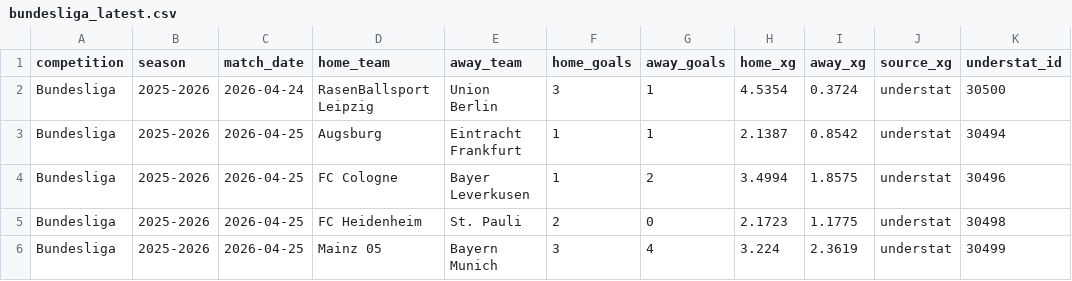
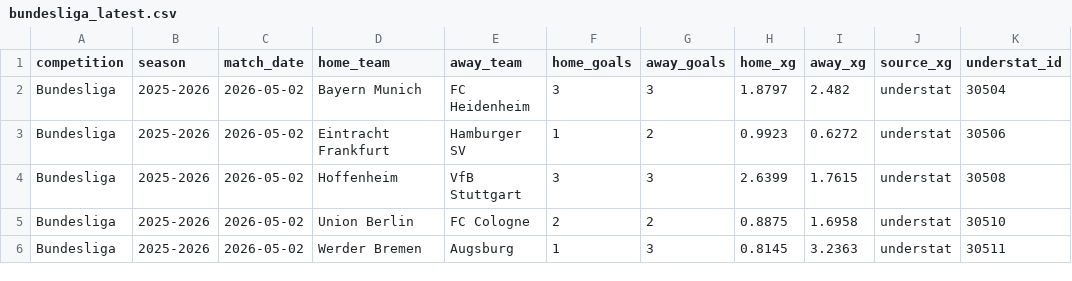
Before and after one commit to jura39bot/euro-top-stats, a CSV file: data/bundesliga_latest.csv, drawn as a sheet; only a part is shown; the diff covers the shown part only.

Commit message:
data: collecte automatique [ligue1 + pl + laliga + seriea + bundesliga] — 2026-05-03 21:59 UTC
Ligues : ligue1 + pl + laliga + seriea + bundesliga
Fichiers : ligue1_latest.{json,csv}, pl_latest.{json,csv}, laliga_latest.{json,csv}, seriea_latest.{json,csv}, bundesliga_latest.{json,csv}

```diff
--- a/data/bundesliga_latest.csv
+++ b/data/bundesliga_latest.csv
@@ -1,6 +1,6 @@
 competition,season,match_date,home_team,away_team,home_goals,away_goals,home_xg,away_xg,source_xg,understat_id
-Bundesliga,2025-2026,2026-04-24,RasenBallsport Leipzig,Union Berlin,3,1,4.5354,0.3724,understat,30500
-Bundesliga,2025-2026,2026-04-25,Augsburg,Eintracht Frankfurt,1,1,2.1387,0.8542,understat,30494
-Bundesliga,2025-2026,2026-04-25,FC Cologne,Bayer Leverkusen,1,2,3.4994,1.8575,understat,30496
-Bundesliga,2025-2026,2026-04-25,FC Heidenheim,St. Pauli,2,0,2.1723,1.1775,understat,30498
-Bundesliga,2025-2026,2026-04-25,Mainz 05,Bayern Munich,3,4,3.224,2.3619,understat,30499
+Bundesliga,2025-2026,2026-05-02,Bayern Munich,FC Heidenheim,3,3,1.8797,2.482,understat,30504
+Bundesliga,2025-2026,2026-05-02,Eintracht Frankfurt,Hamburger SV,1,2,0.9923,0.6272,understat,30506
+Bundesliga,2025-2026,2026-05-02,Hoffenheim,VfB Stuttgart,3,3,2.6399,1.7615,understat,30508
+Bundesliga,2025-2026,2026-05-02,Union Berlin,FC Cologne,2,2,0.8875,1.6958,understat,30510
+Bundesliga,2025-2026,2026-05-02,Werder Bremen,Augsburg,1,3,0.8145,3.2363,understat,30511
```
Also changed, not shown: 1 added row, 1 removed row and 20 edited cells elsewhere in this file, data/laliga_latest.csv, data/ligue1_latest.csv, 7 other files.
